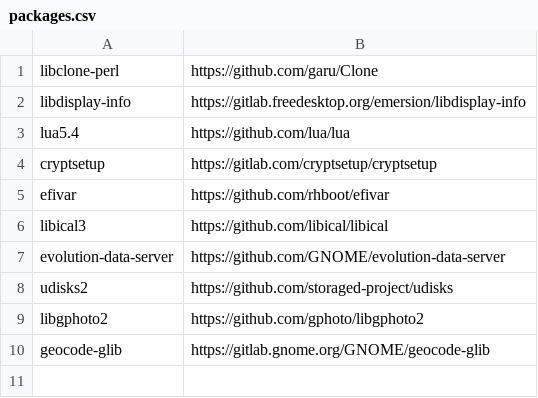
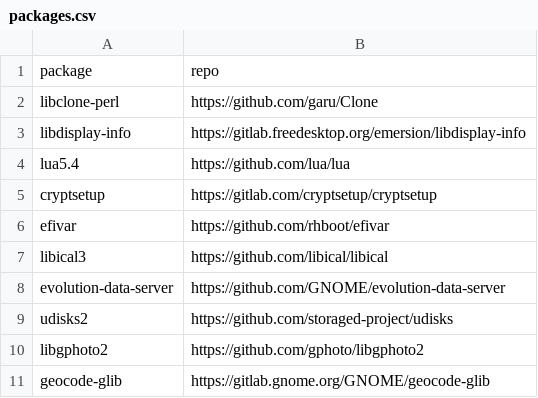
Before and after one commit to Dmr429-hot/graduation-ci-lab, a CSV file: data/packages.csv, drawn as a sheet; the diff names each change by its address in the sheet, - before the commit and + after, or states it on an @@ line.

Commit message:
add packages head

```diff
--- a/data/packages.csv
+++ b/data/packages.csv
+row 1: package | repo
```
